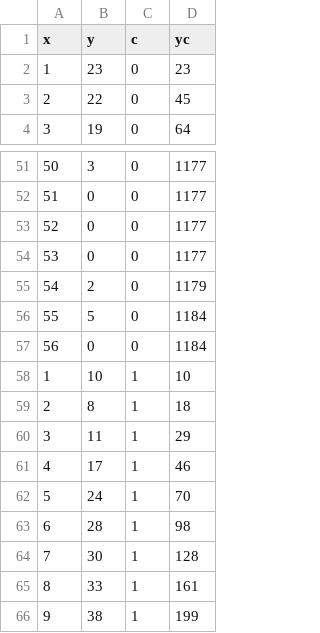
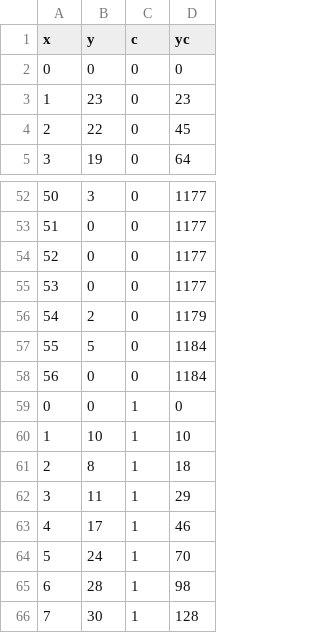
Before and after one commit to reedanders/data_pub, a CSV file: joined_cy.csv, drawn as a sheet; only a part is shown, gaps mark what is left out; the shorter side is filled out with more unchanged rows; the diff names each change by its address in the sheet, - before the commit and + after, or states it on an @@ line.

Commit message:
Update joined_cy.csv

```diff
--- a/joined_cy.csv
+++ b/joined_cy.csv
+row 2: 0 | 0 | 0 | 0
+row 59: 0 | 0 | 1 | 0
```
